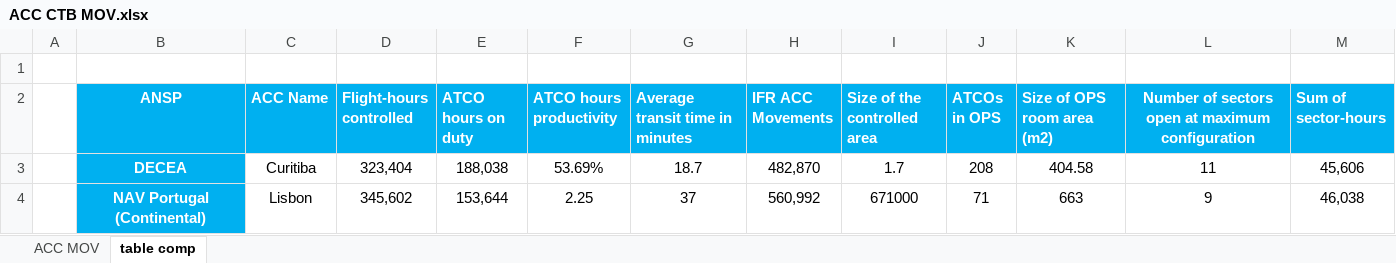
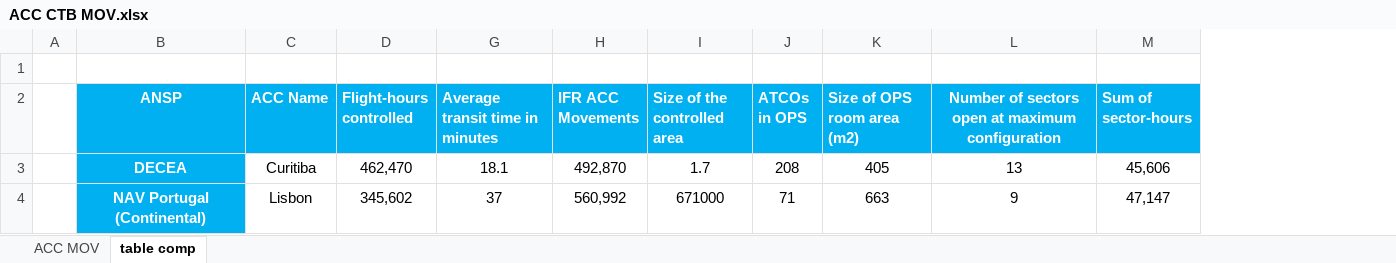
Before and after one commit to euctrl-pru/international-BRA-EUR-2025, an Excel workbook: data/ACC CTB MOV.xlsx, sheet table comp, drawn as a sheet; values as stored, in another font and other column widths than the file's, no borders; the diff names each change by its address in the sheet, - before the commit and + after, or states it on an @@ line.

```diff
--- a/data/ACC CTB MOV.xlsx (sheet table comp)
+++ b/data/ACC CTB MOV.xlsx (sheet table comp)
@@ column E (ATCO hours on duty) hidden, rows 3-4: 188,038 | 153,644 @@
@@ column F (ATCO hours productivity) hidden, rows 3-4: 53.69% | 2.25 @@
-D3 (Flight-hours controlled): 323,404
+D3 (Flight-hours controlled): 462,470
-G3 (Average transit time in minutes): 18.7
+G3 (Average transit time in minutes): 18.1
-H3 (IFR ACC Movements): 482,870
+H3 (IFR ACC Movements): 492,870
-K3 (Size of OPS room area (m2)): 404.58
+K3 (Size of OPS room area (m2)): 405
-L3: 11
+L3: 13
-M4 (Sum of sector-hours): 46,038
+M4 (Sum of sector-hours): 47,147
```
Also changed, not shown: 1 other file.
